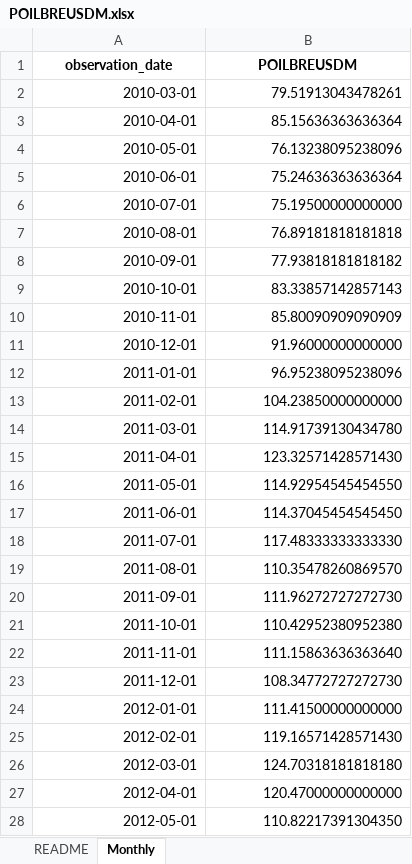
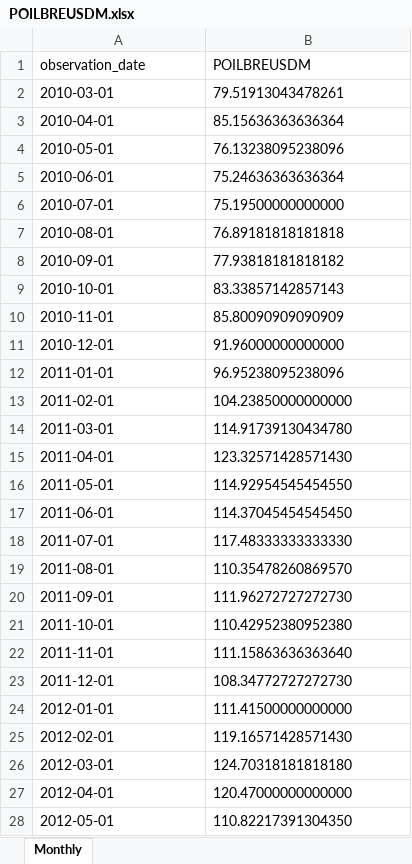
Before and after one commit to say-ahmedi/PROJECT, an Excel workbook: data/unemp/POILBREUSDM.xlsx, sheet Monthly, drawn as a sheet; only a part is shown; values as stored, in another font and other column widths than the file's, no borders; the diff covers the shown part only; the diff names each change by its address in the sheet, - before the commit and + after, or states it on an @@ line.

Commit message:
feat: remove unnecessary datasets

```diff
--- a/data/unemp/POILBREUSDM.xlsx (sheet Monthly)
+++ b/data/unemp/POILBREUSDM.xlsx (sheet Monthly)
-sheet tab: README
@@ A1:B1 bold: on → off, alignment: center → left @@
-A2:B28 alignment: right
+A2:B28 alignment: left
```
Also changed, not shown: 1 edited cell and cell formats elsewhere in this sheet, data/unemp/unemployment_rate.xlsx, 2 other files.
